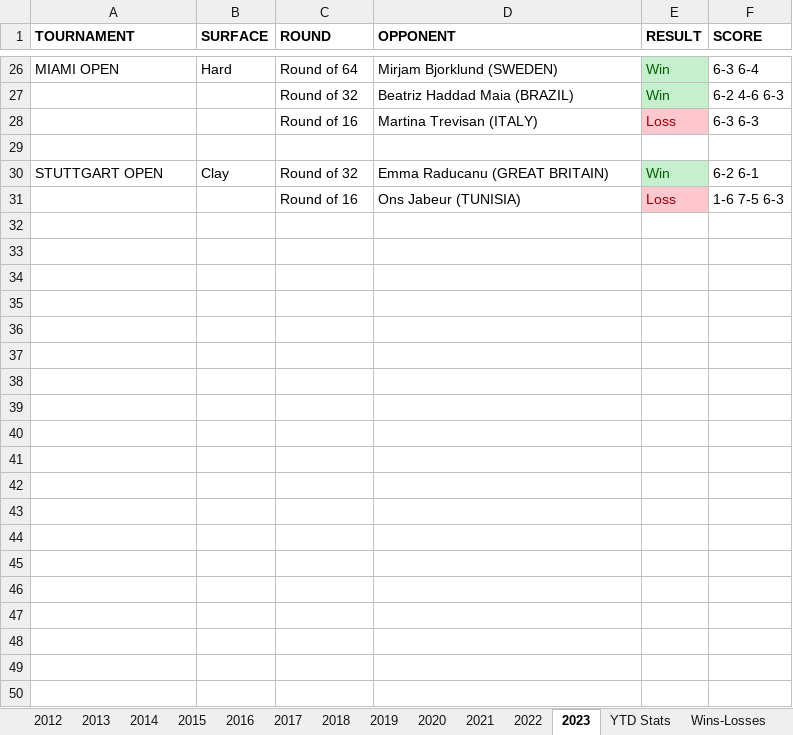
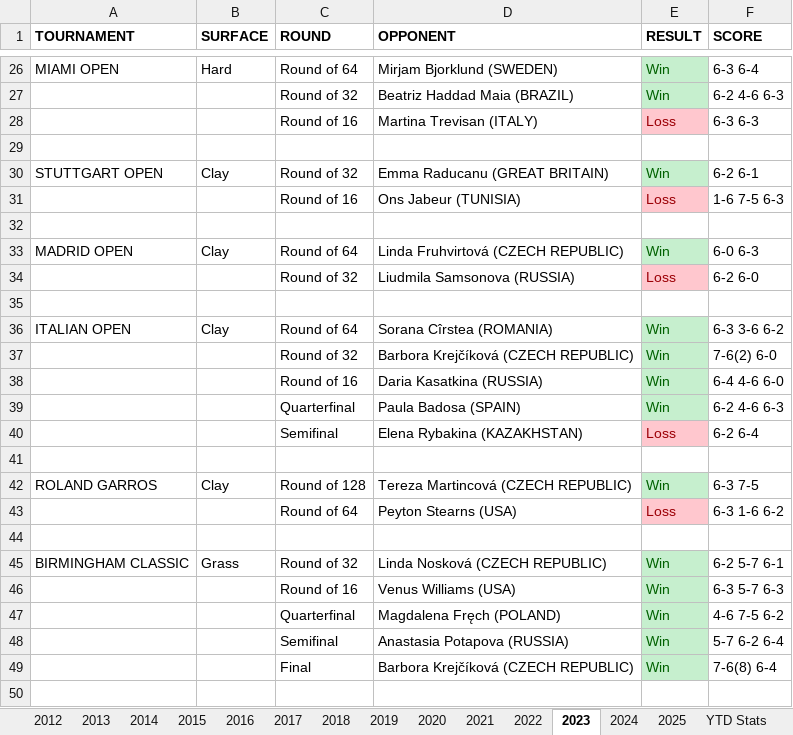
Before and after one commit to soumyavajjhala/soumyavajjhala.github.io, an Excel workbook: Tennis/WTA Tour/Jeļena Ostapenko.xlsx, sheet 2023, drawn as a sheet; only a part is shown, gaps mark what is left out; values as stored, in another font and other column widths than the file's, no borders; the diff covers the shown part only; the diff names each change by its address in the sheet, - before the commit and + after, or states it on an @@ line.

```diff
--- a/Tennis/WTA Tour/Jeļena Ostapenko.xlsx (sheet 2023)
+++ b/Tennis/WTA Tour/Jeļena Ostapenko.xlsx (sheet 2023)
+sheet tab: 2024
+sheet tab: 2025
+row 32: (empty)
+row 33: MADRID OPEN | Clay | Round of 64 | Linda Fruhvirtová (CZECH REPUBLIC) | Win | 6-0 6-3
+row 34:  |  | Round of 32 | Liudmila Samsonova (RUSSIA) | Loss | 6-2 6-0
+row 35: (empty)
+row 36: ITALIAN OPEN | Clay | Round of 64 | Sorana Cîrstea (ROMANIA) | Win | 6-3 3-6 6-2
+row 37:  |  | Round of 32 | Barbora Krejčíková (CZECH REPUBLIC) | Win | 7-6(2) 6-0
+row 38:  |  | Round of 16 | Daria Kasatkina (RUSSIA) | Win | 6-4 4-6 6-0
+row 39:  |  | Quarterfinal | Paula Badosa (SPAIN) | Win | 6-2 4-6 6-3
+row 40:  |  | Semifinal | Elena Rybakina (KAZAKHSTAN) | Loss | 6-2 6-4
+row 41: (empty)
+row 42: ROLAND GARROS | Clay | Round of 128 | Tereza Martincová (CZECH REPUBLIC) | Win | 6-3 7-5
+row 43:  |  | Round of 64 | Peyton Stearns (USA) | Loss | 6-3 1-6 6-2
+row 44: (empty)
+row 45: BIRMINGHAM CLASSIC | Grass | Round of 32 | Linda Nosková (CZECH REPUBLIC) | Win | 6-2 5-7 6-1
+row 46:  |  | Round of 16 | Venus Williams (USA) | Win | 6-3 5-7 6-3
+row 47:  |  | Quarterfinal | Magdalena Fręch (POLAND) | Win | 4-6 7-5 6-2
+row 48:  |  | Semifinal | Anastasia Potapova (RUSSIA) | Win | 5-7 6-2 6-4
+row 49:  |  | Final | Barbora Krejčíková (CZECH REPUBLIC) | Win | 7-6(8) 6-4
+row 50: (empty)
```
Also changed, not shown: 33 added rows and 1 edited cell elsewhere in this sheet, sheet YTD Stats, sheet 2018, sheet 2022, sheet 2016, sheet 2021, sheet 2019, 1 more sheet, formulas that keep their value, charts or pictures, Tennis/ATP Tour/Marin Čilić.xlsx, Tennis/ATP Tour/Novak Djokovic.xlsx, 37 other files.
